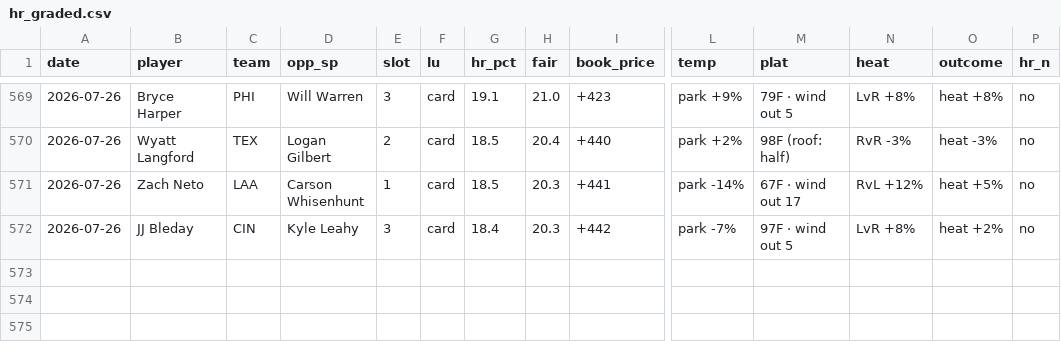
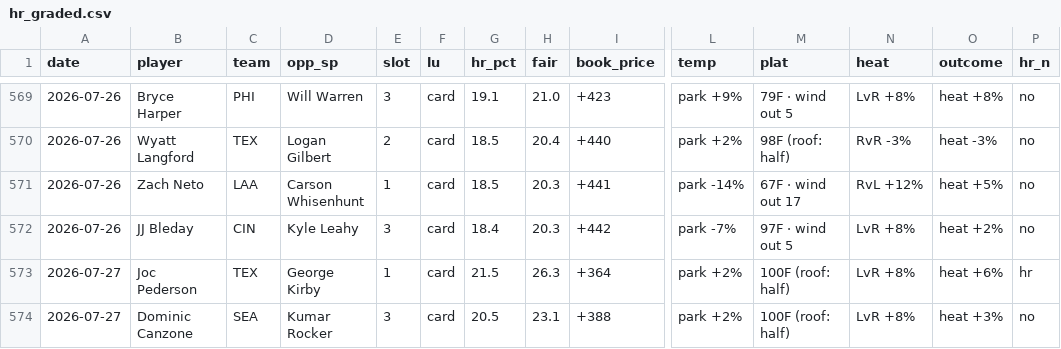
Before and after one commit to CheeseDagg/MLBTool, a CSV file: mlb/data/hr_graded.csv, drawn as a sheet; only a part is shown, gaps mark what is left out; rows hold the shown columns only; the diff names each change by its address in the sheet, - before the commit and + after, or states it on an @@ line.

```diff
--- a/mlb/data/hr_graded.csv
+++ b/mlb/data/hr_graded.csv
+row 573: 2026-07-27 | Joc Pederson | TEX | George Kirby | 1 | card | 21.5 | 26.3 | +364 | park +2% | 100F (roof: half) | LvR +8% | heat +6% | hr
+row 574: 2026-07-27 | Dominic Canzone | SEA | Kumar Rocker | 3 | card | 20.5 | 23.1 | +388 | park +2% | 100F (roof: half) | LvR +8% | heat +3% | no
```
Also changed, not shown: mlb/data/hr_predictions.csv, 3 other files.
